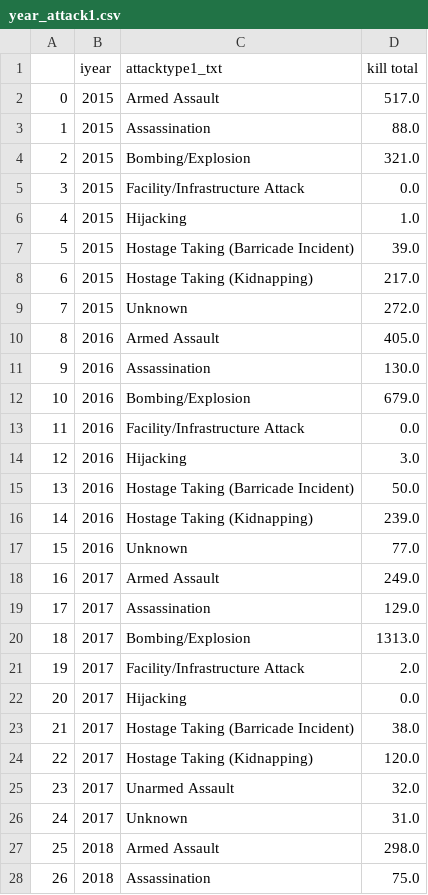
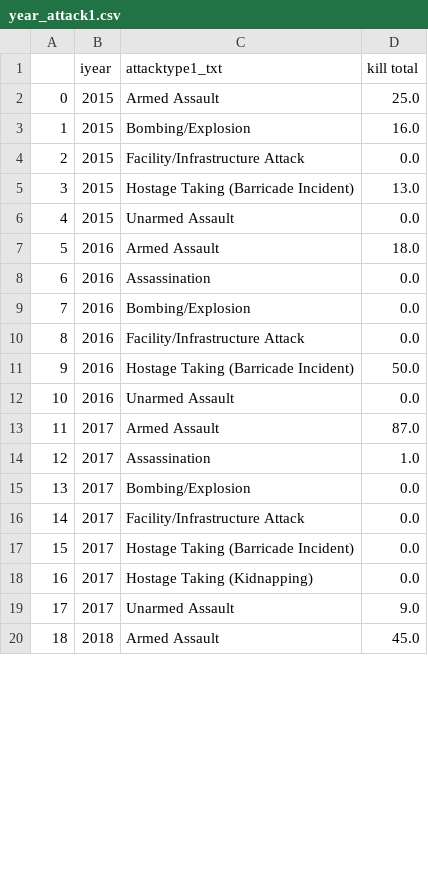
Before and after one commit to AjitR/gtd_analysis, a CSV file: year_attack1.csv, drawn as a sheet; only a part is shown; removed rows and columns are numbered as before the commit, all else as after; the diff covers the shown part only; the diff names each change by its address in the sheet, - before the commit and + after, or states it on an @@ line.

```diff
--- a/year_attack1.csv
+++ b/year_attack1.csv
-D2 (kill total): 517.0
+D2 (kill total): 25.0
-row 3: 1 | 2015 | Assassination | 88.0
@@ column A renumbered between rows 3 and 23 @@
-D3 (kill total): 321.0
+D3 (kill total): 16.0
-row 6: 4 | 2015 | Hijacking | 1.0
-D5 (kill total): 39.0
+D5 (kill total): 13.0
-C6 (attacktype1_txt): Hostage Taking (Kidnapping)
+C6 (attacktype1_txt): Unarmed Assault
-D6 (kill total): 217.0
+D6 (kill total): 0.0
-row 9: 7 | 2015 | Unknown | 272.0
-D7 (kill total): 405.0
+D7 (kill total): 18.0
-D8 (kill total): 130.0
+D8 (kill total): 0.0
-D9 (kill total): 679.0
+D9 (kill total): 0.0
-row 14: 12 | 2016 | Hijacking | 3.0
-C12 (attacktype1_txt): Hostage Taking (Kidnapping)
+C12 (attacktype1_txt): Unarmed Assault
-D12 (kill total): 239.0
+D12 (kill total): 0.0
-row 17: 15 | 2016 | Unknown | 77.0
-D13 (kill total): 249.0
+D13 (kill total): 87.0
-D14 (kill total): 129.0
+D14 (kill total): 1.0
-D15 (kill total): 1313.0
+D15 (kill total): 0.0
-D16 (kill total): 2.0
+D16 (kill total): 0.0
-C17 (attacktype1_txt): Hijacking
+C17 (attacktype1_txt): Hostage Taking (Barricade Incident)
-row 23: 21 | 2017 | Hostage Taking (Barricade Incident) | 38.0
-D18 (kill total): 120.0
+D18 (kill total): 0.0
-D19 (kill total): 32.0
+D19 (kill total): 9.0
-row 26: 24 | 2017 | Unknown | 31.0
-D20 (kill total): 298.0
+D20 (kill total): 45.0
-row 28: 26 | 2018 | Assassination | 75.0
```
Also changed, not shown: 3 removed rows and 3 edited cells elsewhere in this file, 4 other files.
